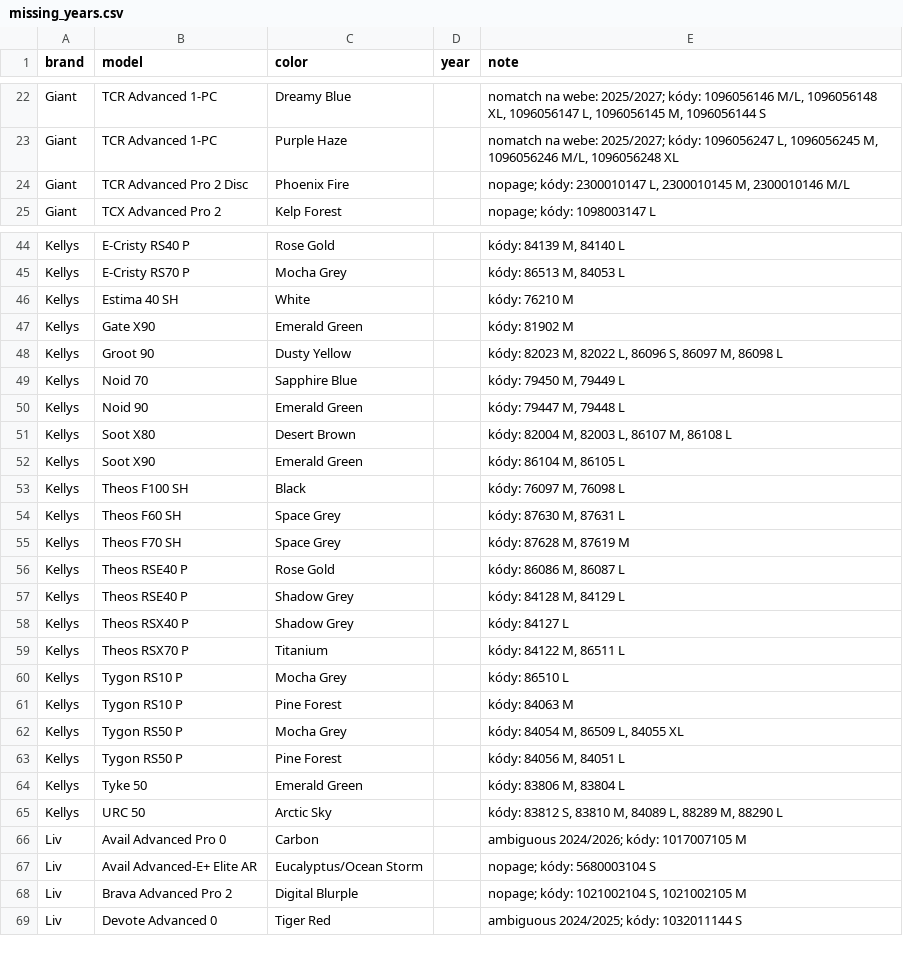
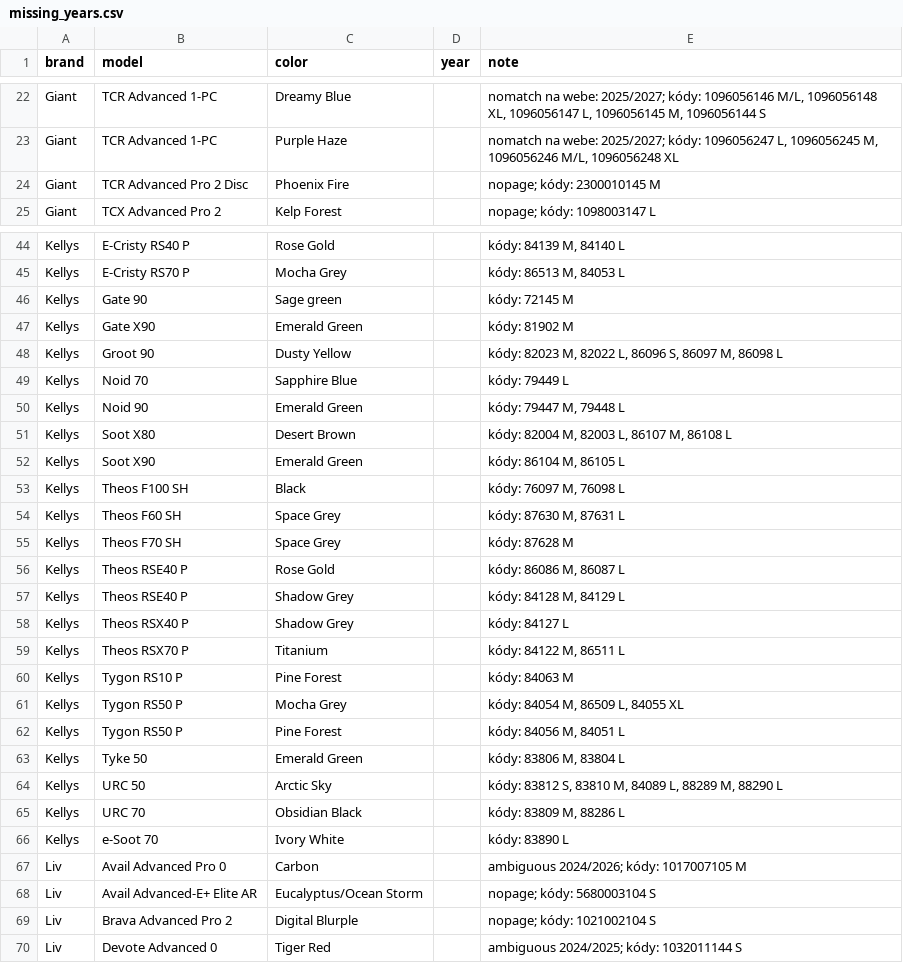
Before and after one commit to kostrabike/kostrabike-feed, a CSV file: docs/missing_years.csv, drawn as a sheet; only a part is shown, gaps mark what is left out.

```diff
--- a/docs/missing_years.csv
+++ b/docs/missing_years.csv
@@ -23,3 +23,3 @@ Giant,"TCR Advanced 1-PC","Dreamy Blue",,"nomatch na webe: 2025/2027; kódy: 109
 Giant,"TCR Advanced 1-PC","Purple Haze",,"nomatch na webe: 2025/2027; kódy: 1096056247 L, 1096056245 M, 1096056246 M/L, 1096056248 XL"
-Giant,"TCR Advanced Pro 2 Disc","Phoenix Fire",,"nopage; kódy: 2300010147 L, 2300010145 M, 2300010146 M/L"
+Giant,"TCR Advanced Pro 2 Disc","Phoenix Fire",,"nopage; kódy: 2300010145 M"
 Giant,"TCX Advanced Pro 2","Kelp Forest",,"nopage; kódy: 1098003147 L"
@@ -45,6 +45,6 @@ Kellys,"E-Cristy RS40 P","Rose Gold",,"kódy: 84139 M, 84140 L"
 Kellys,"E-Cristy RS70 P","Mocha Grey",,"kódy: 86513 M, 84053 L"
-Kellys,"Estima 40 SH",White,,"kódy: 76210 M"
+Kellys,"Gate 90","Sage green",,"kódy: 72145 M"
 Kellys,"Gate X90","Emerald Green",,"kódy: 81902 M"
 Kellys,"Groot 90","Dusty Yellow",,"kódy: 82023 M, 82022 L, 86096 S, 86097 M, 86098 L"
-Kellys,"Noid 70","Sapphire Blue",,"kódy: 79450 M, 79449 L"
+Kellys,"Noid 70","Sapphire Blue",,"kódy: 79449 L"
 Kellys,"Noid 90","Emerald Green",,"kódy: 79447 M, 79448 L"
@@ -54,3 +54,3 @@ Kellys,"Theos F100 SH",Black,,"kódy: 76097 M, 76098 L"
 Kellys,"Theos F60 SH","Space Grey",,"kódy: 87630 M, 87631 L"
-Kellys,"Theos F70 SH","Space Grey",,"kódy: 87628 M, 87619 M"
+Kellys,"Theos F70 SH","Space Grey",,"kódy: 87628 M"
 Kellys,"Theos RSE40 P","Rose Gold",,"kódy: 86086 M, 86087 L"
@@ -59,3 +59,2 @@ Kellys,"Theos RSX40 P","Shadow Grey",,"kódy: 84127 L"
 Kellys,"Theos RSX70 P",Titanium,,"kódy: 84122 M, 86511 L"
-Kellys,"Tygon RS10 P","Mocha Grey",,"kódy: 86510 L"
 Kellys,"Tygon RS10 P","Pine Forest",,"kódy: 84063 M"
@@ -65,5 +64,7 @@ Kellys,"Tyke 50","Emerald Green",,"kódy: 83806 M, 83804 L"
 Kellys,"URC 50","Arctic Sky",,"kódy: 83812 S, 83810 M, 84089 L, 88289 M, 88290 L"
+Kellys,"URC 70","Obsidian Black",,"kódy: 83809 M, 88286 L"
+Kellys,"e-Soot 70","Ivory White",,"kódy: 83890 L"
 Liv,"Avail Advanced Pro 0",Carbon,,"ambiguous 2024/2026; kódy: 1017007105 M"
 Liv,"Avail Advanced-E+ Elite AR","Eucalyptus/Ocean Storm",,"nopage; kódy: 5680003104 S"
-Liv,"Brava Advanced Pro 2","Digital Blurple",,"nopage; kódy: 1021002104 S, 1021002105 M"
+Liv,"Brava Advanced Pro 2","Digital Blurple",,"nopage; kódy: 1021002104 S"
 Liv,"Devote Advanced 0","Tiger Red",,"ambiguous 2024/2025; kódy: 1032011144 S"
```
Also changed, not shown: docs/feed.csv, docs/report.csv, 2 other files.
